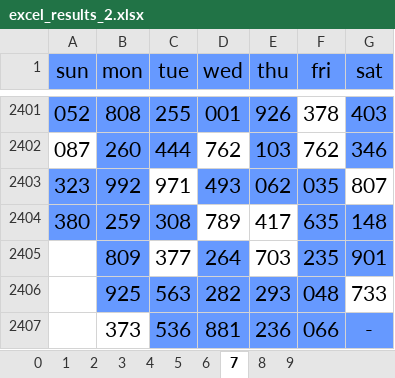
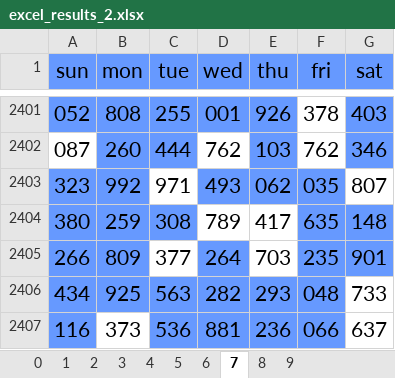
Before and after one commit to jsuci/gidapp, an Excel workbook: swertres/excel_results_2.xlsx, sheet 7, drawn as a sheet; only a part is shown, gaps mark what is left out; values as stored, in another font and other column widths than the file's, no borders; the diff names each change by its address in the sheet, - before the commit and + after, or states it on an @@ line.

```diff
--- a/swertres/excel_results_2.xlsx (sheet 7)
+++ b/swertres/excel_results_2.xlsx (sheet 7)
-A2405 (sun): (empty)
+A2405 (sun): 266
-A2405:A2407 fill: none
+A2405:A2407 fill: #6699FF
-A2406 (sun): (empty)
+A2406 (sun): 434
-A2407 (sun): (empty)
+A2407 (sun): 116
-G2407 (sat): -
+G2407 (sat): 637
-G2407 fill: #6699FF
+G2407 fill: none
```
Also changed, not shown: sheet 3, sheet 4, sheet 6, sheet 0, sheet 5, sheet 8, 3 more sheets, swertres/digit_position.xlsx, swertres/duplicate_pairs.xlsx, 20 other files.
